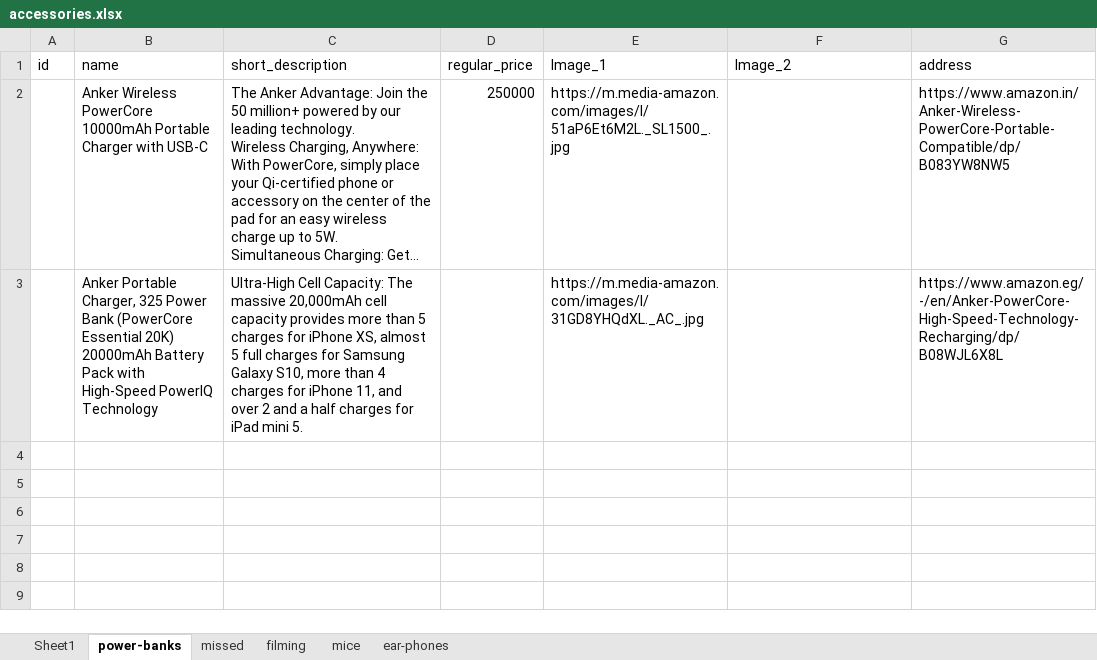
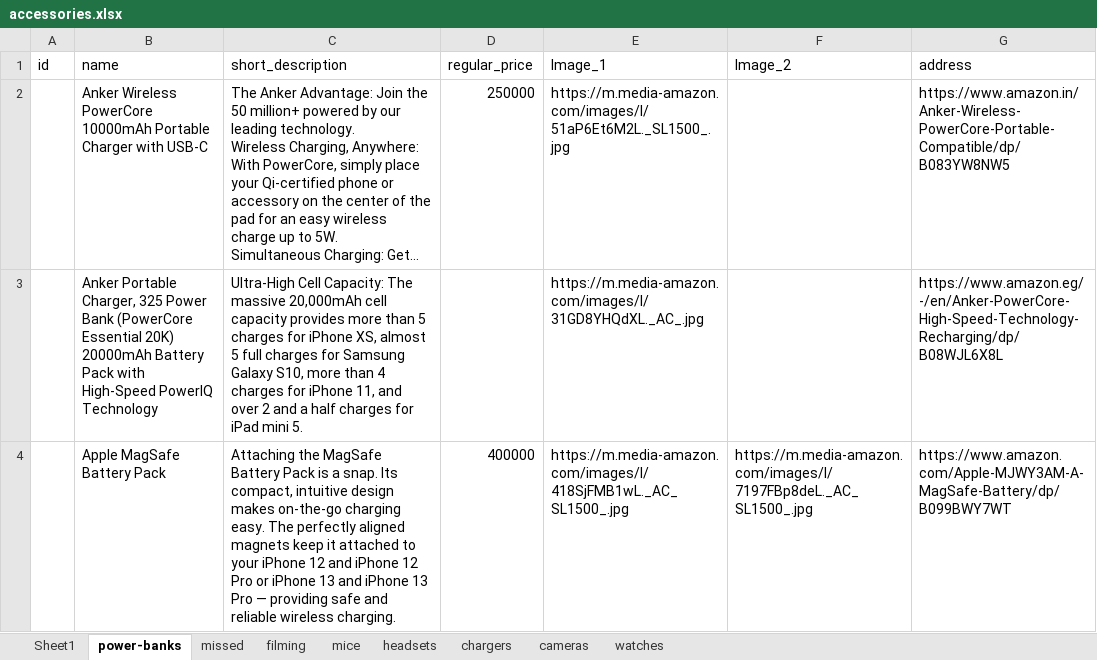
Before and after one commit to samuelitwaru/gquick-woocommmerce, an Excel workbook: sheets/accessories.xlsx, sheet power-banks, drawn as a sheet; long unchanged cells end in …; values as stored, in another font and other column widths than the file's, no borders; the diff names each change by its address in the sheet, - before the commit and + after, or states it on an @@ line.

```diff
--- a/sheets/accessories.xlsx (sheet power-banks)
+++ b/sheets/accessories.xlsx (sheet power-banks)
-sheet tab: ear-phones
+sheet tab: headsets
+sheet tab: chargers
+sheet tab: cameras
+sheet tab: watches
+row 4:  | Apple MagSafe Battery Pack | Attaching the MagSafe Battery Pack is a snap. Its compact, intuitive design makes on-the-go charging easy. The perfectly aligned magnets keep it attached to your iPhone 12 and iPhone 12 Pro or iPhone 13 and iPhone 13 Pro — providing safe and reliable wireless charging. | 400000 | https://m.media-amazon.com/images/I/418SjFMB1wL._AC_SL1500_.jpg | https://m.media-amazon.com/images/I/7197FBp8deL._AC_SL1500_.jpg | https://www.amazon.com/Apple-MJWY3AM-A-MagSafe-Battery/dp/B099BWY7WT
```
Also changed, not shown: sheet headsets, sheets/electronics.xlsx, 19 other files.
